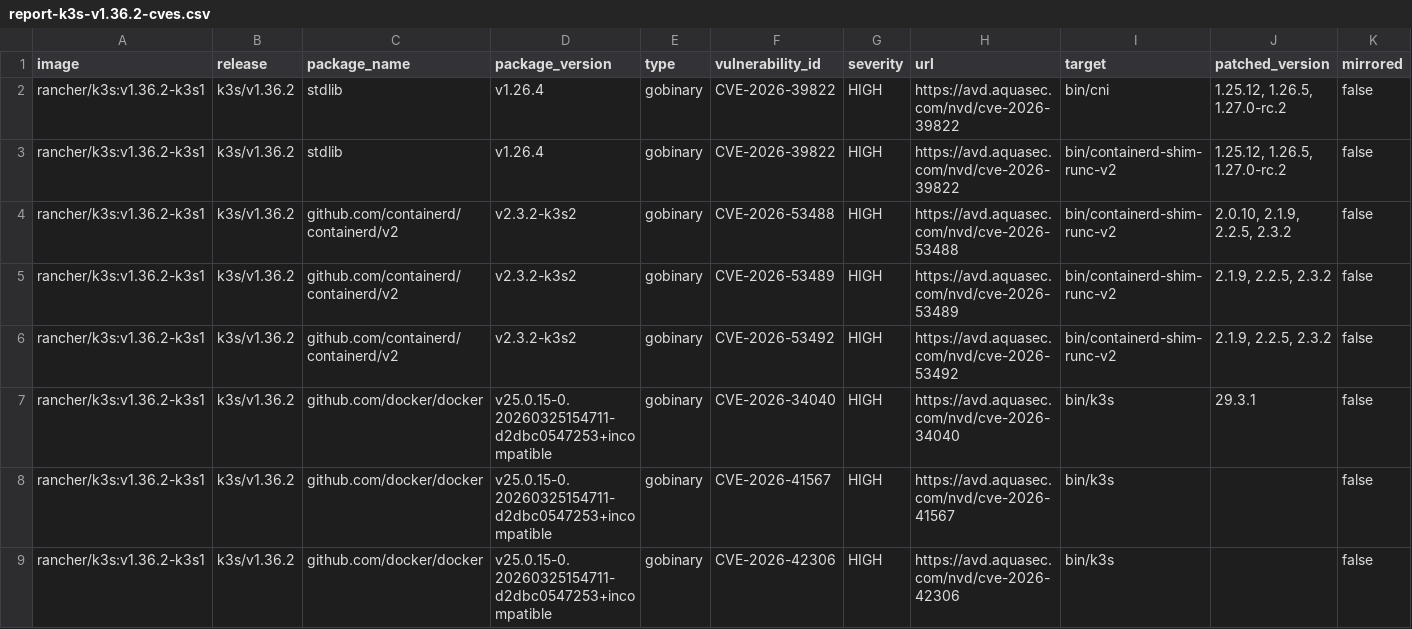
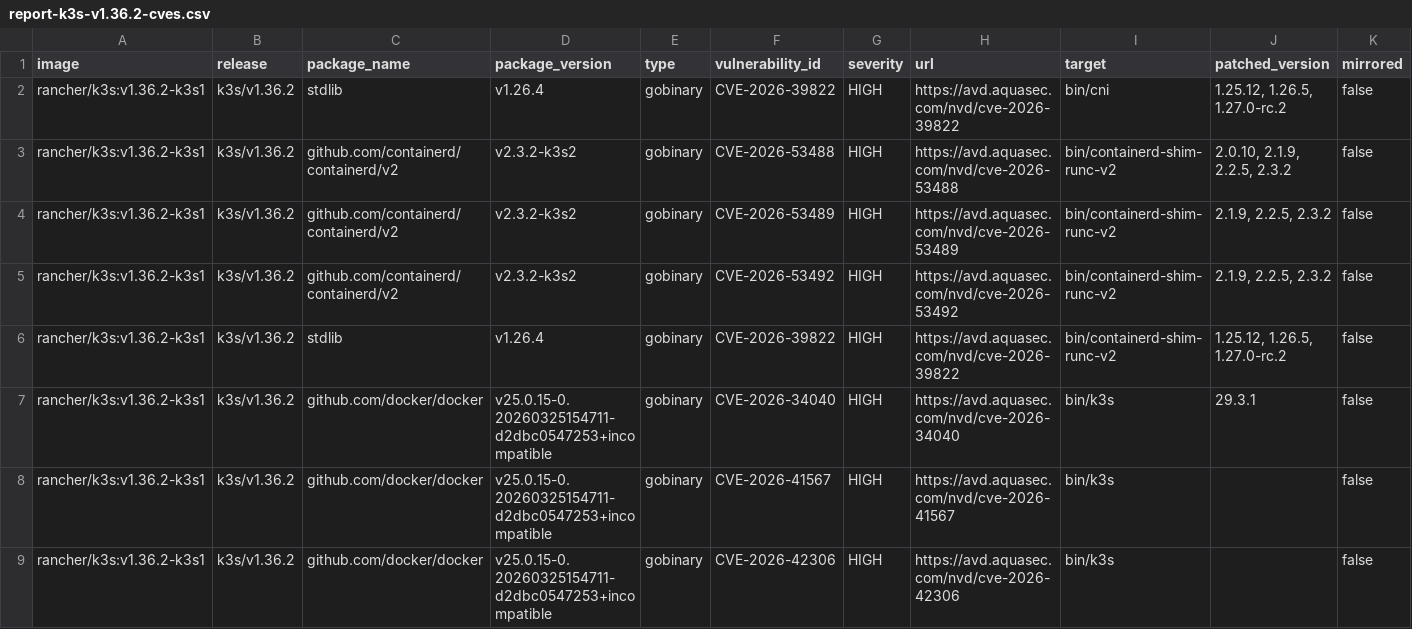
Before and after one commit to k3s-io/scans, a CSV file: docs/csv/report-k3s-v1.36.2-cves.csv, drawn as a sheet; only a part is shown; removed rows and columns are numbered as before the commit, all else as after; rows hold the shown columns only; the diff covers the shown part only; the diff names each change by its address in the sheet, - before the commit and + after, or states it on an @@ line.

```diff
--- a/docs/csv/report-k3s-v1.36.2-cves.csv
+++ b/docs/csv/report-k3s-v1.36.2-cves.csv
-row 3: rancher/k3s:v1.36.2-k3s1 | k3s/v1.36.2 | stdlib | v1.26.4 | gobinary | CVE-2026-39822 | HIGH | https://avd.aquasec.com/nvd/cve-2026-39822 | bin/containerd-shim-runc-v2 | 1.25.12, 1.26.5, 1.27.0-rc.2 | false
+row 6: rancher/k3s:v1.36.2-k3s1 | k3s/v1.36.2 | stdlib | v1.26.4 | gobinary | CVE-2026-39822 | HIGH | https://avd.aquasec.com/nvd/cve-2026-39822 | bin/containerd-shim-runc-v2 | 1.25.12, 1.26.5, 1.27.0-rc.2 | false
```
Also changed, not shown: 1 added row and 1 removed row elsewhere in this file, 6 other files.
